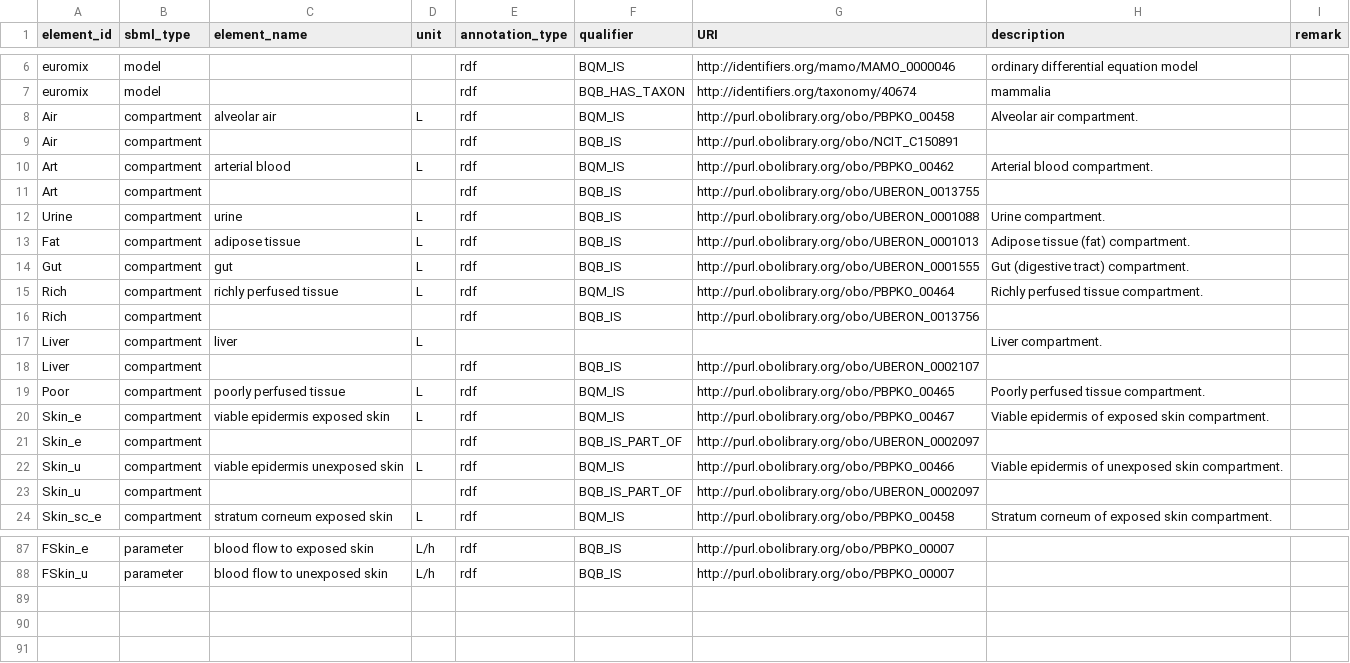
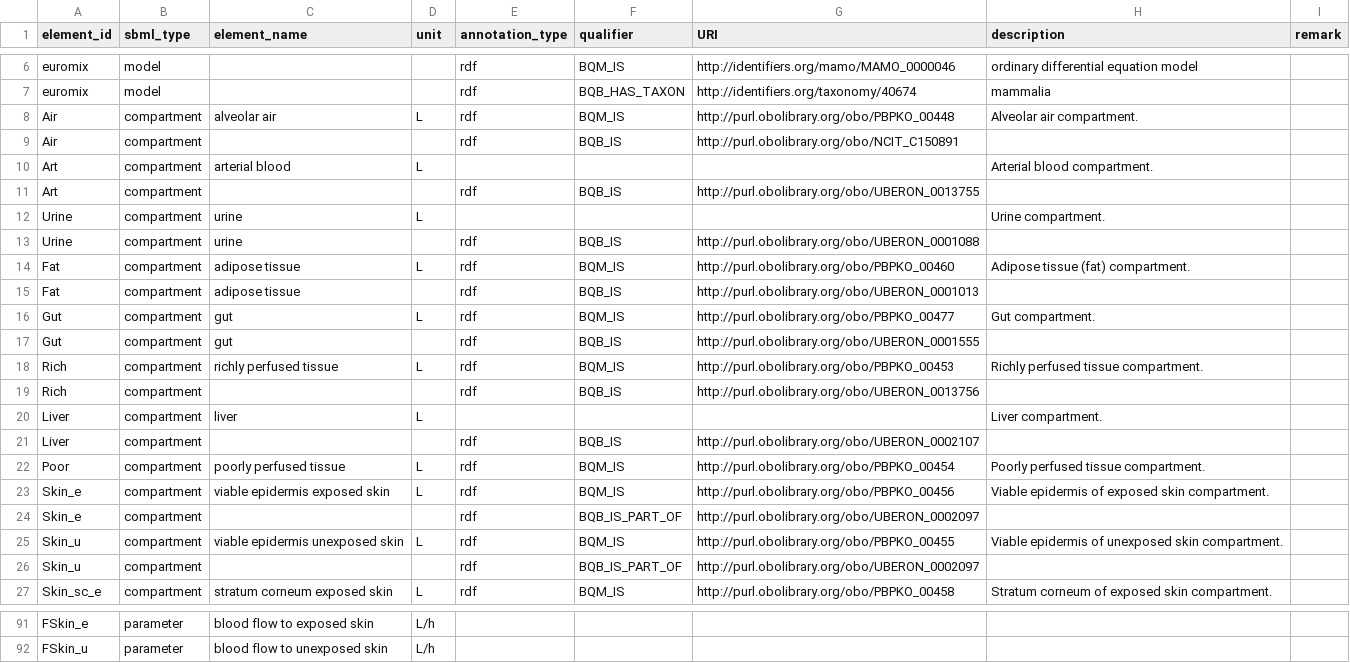
Before and after one commit to rivm-syso/euromix-to-sbml, a CSV file: model/euromix.annotations.csv, drawn as a sheet; only a part is shown, gaps mark what is left out; addresses are those after the commit; the diff covers the shown part only; the diff names each change by its address in the sheet, - before the commit and + after, or states it on an @@ line.

Commit message:
Remove rho and update annotations

```diff
--- a/model/euromix.annotations.csv
+++ b/model/euromix.annotations.csv
-G8 (URI): http://purl.obolibrary.org/obo/PBPKO_00458
+G8 (URI): http://purl.obolibrary.org/obo/PBPKO_00448
-E10 (annotation_type): rdf
+E10 (annotation_type): (empty)
-F10 (qualifier): BQM_IS
+F10 (qualifier): (empty)
-G10 (URI): http://purl.obolibrary.org/obo/PBPKO_00462
+G10 (URI): (empty)
+row 12: Urine | compartment | urine | L |  |  |  | Urine compartment.
-D13 (unit): L
+D13 (unit): (empty)
-H13 (description): Urine compartment.
+H13 (description): (empty)
-F14 (qualifier): BQB_IS
+F14 (qualifier): BQM_IS
-G14 (URI): http://purl.obolibrary.org/obo/UBERON_0001013
+G14 (URI): http://purl.obolibrary.org/obo/PBPKO_00460
+row 15: Fat | compartment | adipose tissue |  | rdf | BQB_IS | http://purl.obolibrary.org/obo/UBERON_0001013
-F16 (qualifier): BQB_IS
+F16 (qualifier): BQM_IS
-G16 (URI): http://purl.obolibrary.org/obo/UBERON_0001555
+G16 (URI): http://purl.obolibrary.org/obo/PBPKO_00477
-H16 (description): Gut (digestive tract) compartment.
+H16 (description): Gut compartment.
+row 17: Gut | compartment | gut |  | rdf | BQB_IS | http://purl.obolibrary.org/obo/UBERON_0001555
-G18 (URI): http://purl.obolibrary.org/obo/PBPKO_00464
+G18 (URI): http://purl.obolibrary.org/obo/PBPKO_00453
-G22 (URI): http://purl.obolibrary.org/obo/PBPKO_00465
+G22 (URI): http://purl.obolibrary.org/obo/PBPKO_00454
-G23 (URI): http://purl.obolibrary.org/obo/PBPKO_00467
+G23 (URI): http://purl.obolibrary.org/obo/PBPKO_00456
-G25 (URI): http://purl.obolibrary.org/obo/PBPKO_00466
+G25 (URI): http://purl.obolibrary.org/obo/PBPKO_00455
-E91:E92 (annotation_type): rdf
+E91:E92 (annotation_type): (empty)
-F91:F92 (qualifier): BQB_IS
+F91:F92 (qualifier): (empty)
-G91:G92 (URI): http://purl.obolibrary.org/obo/PBPKO_00007
+G91:G92 (URI): (empty)
```
Also changed, not shown: 3 added rows, 2 removed rows and 98 edited cells elsewhere in this file, 2 other files.
